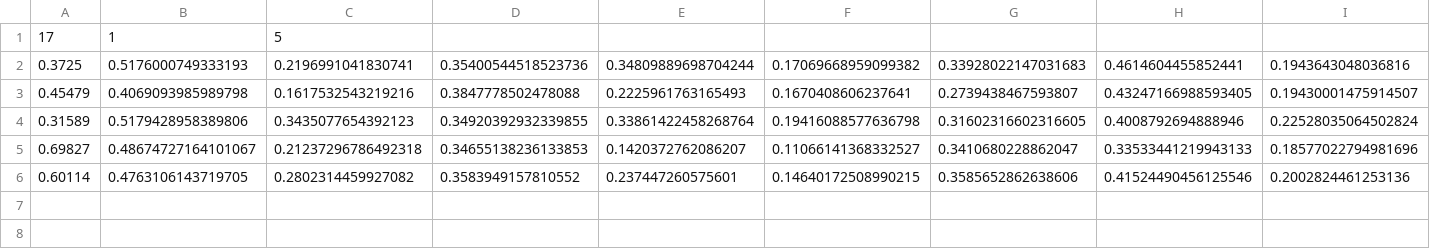
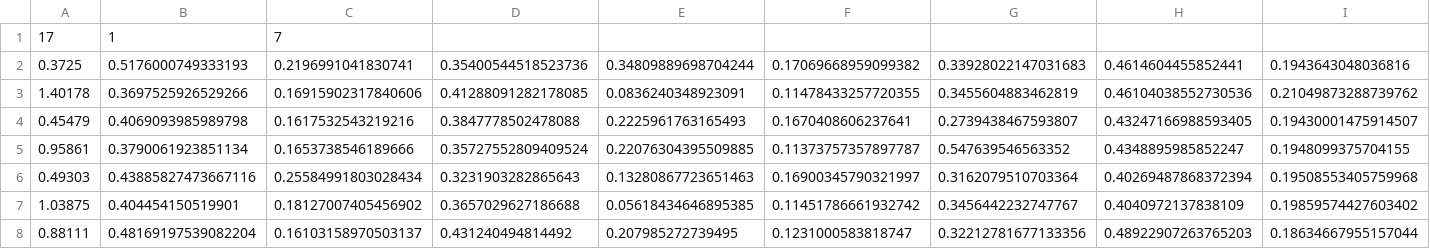
Before and after one commit to OMGCA/Benson, a CSV file: Algorithm_Training/02_validation.csv, drawn as a sheet; only a part is shown; removed rows and columns are numbered as before the commit, all else as after; rows hold the shown columns only; the diff names each change by its address in the sheet, - before the commit and + after, or states it on an @@ line.

```diff
--- a/Algorithm_Training/02_validation.csv
+++ b/Algorithm_Training/02_validation.csv
-C1: 5
+C1: 7
+row 3: 1.40178 | 0.3697525926529266 | 0.16915902317840606 | 0.41288091282178085 | 0.0836240348923091 | 0.11478433257720355 | 0.3455604883462819 | 0.46104038552730536 | 0.21049873288739762
-row 4: 0.31589 | 0.5179428958389806 | 0.3435077654392123 | 0.34920392932339855 | 0.33861422458268764 | 0.19416088577636798 | 0.31602316602316605 | 0.4008792694888946 | 0.22528035064502824
-row 5: 0.69827 | 0.48674727164101067 | 0.21237296786492318 | 0.34655138236133853 | 0.1420372762086207 | 0.11066141368332527 | 0.3410680228862047 | 0.33533441219943133 | 0.18577022794981696
-row 6: 0.60114 | 0.4763106143719705 | 0.2802314459927082 | 0.3583949157810552 | 0.237447260575601 | 0.14640172508990215 | 0.3585652862638606 | 0.41524490456125546 | 0.2002824461253136
+row 5: 0.95861 | 0.3790061923851134 | 0.1653738546189666 | 0.35727552809409524 | 0.22076304395509885 | 0.11373757357897787 | 0.547639546563352 | 0.4348895985852247 | 0.1948099375704155
+row 6: 0.49303 | 0.43885827473667116 | 0.25584991803028434 | 0.3231903282865643 | 0.13280867723651463 | 0.16900345790321997 | 0.3162079510703364 | 0.40269487868372394 | 0.19508553405759968
+row 7: 1.03875 | 0.404454150519901 | 0.18127007405456902 | 0.3657029627186688 | 0.05618434646895385 | 0.11451786661932742 | 0.3456442232747767 | 0.4040972137838109 | 0.19859574427603402
+row 8: 0.88111 | 0.48169197539082204 | 0.16103158970503137 | 0.431240494814492 | 0.207985272739495 | 0.1231000583818747 | 0.32212781677133356 | 0.48922907263765203 | 0.18634667955157044
```
Also changed, not shown: Algorithm_Training/01_training.csv, Algorithm_Training/03_testing.csv, 30 other files.
